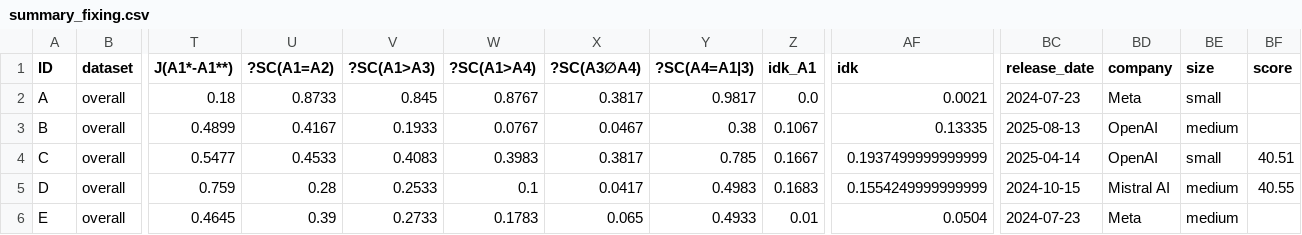
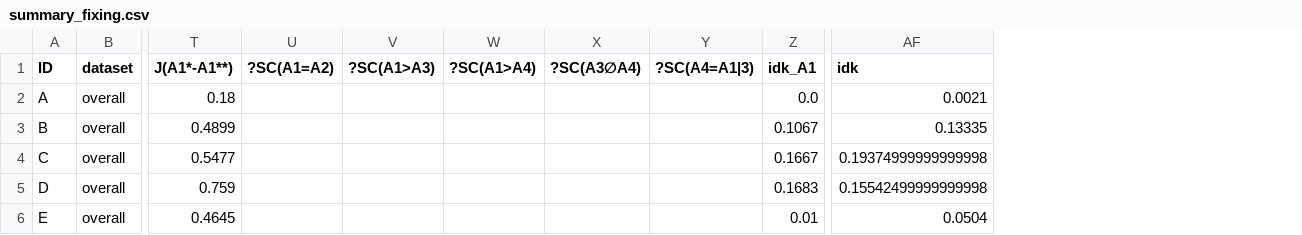
Before and after one commit to GabrieleT0/Answer-Set-Consistency-of-LLMs-For-QA, a CSV file: output/summary_fixing.csv, drawn as a sheet; only a part is shown, gaps mark what is left out; the diff covers the shown part only; the diff names each change by its address in the sheet, - before the commit and + after, or states it on an @@ line.

```diff
--- a/output/summary_fixing.csv
+++ b/output/summary_fixing.csv
-column BC (release_date), rows 2-6: 2024-07-23 | 2025-08-13 | 2025-04-14 | 2024-10-15 | 2024-07-23
-column BD (company), rows 2-6: Meta | OpenAI | OpenAI | Mistral AI | Meta
-column BE (size), rows 2-6: small | medium | small | medium | medium
-column BF (score), rows 4-5: 40.51 | 40.55
-U2 (?SC(A1=A2)): 0.8733
+U2 (?SC(A1=A2)): (empty)
-V2 (?SC(A1>A3)): 0.845
+V2 (?SC(A1>A3)): (empty)
-W2 (?SC(A1>A4)): 0.8767
+W2 (?SC(A1>A4)): (empty)
-X2 (?SC(A3∅A4)): 0.3817
+X2 (?SC(A3∅A4)): (empty)
-Y2 (?SC(A4=A1|3)): 0.9817
+Y2 (?SC(A4=A1|3)): (empty)
-U3 (?SC(A1=A2)): 0.4167
+U3 (?SC(A1=A2)): (empty)
-V3 (?SC(A1>A3)): 0.1933
+V3 (?SC(A1>A3)): (empty)
-W3 (?SC(A1>A4)): 0.0767
+W3 (?SC(A1>A4)): (empty)
-X3 (?SC(A3∅A4)): 0.0467
+X3 (?SC(A3∅A4)): (empty)
-Y3 (?SC(A4=A1|3)): 0.38
+Y3 (?SC(A4=A1|3)): (empty)
-U4 (?SC(A1=A2)): 0.4533
+U4 (?SC(A1=A2)): (empty)
-V4 (?SC(A1>A3)): 0.4083
+V4 (?SC(A1>A3)): (empty)
-W4 (?SC(A1>A4)): 0.3983
+W4 (?SC(A1>A4)): (empty)
-X4 (?SC(A3∅A4)): 0.3817
+X4 (?SC(A3∅A4)): (empty)
-Y4 (?SC(A4=A1|3)): 0.785
+Y4 (?SC(A4=A1|3)): (empty)
-AF4 (idk): 0.1937499999999999
+AF4 (idk): 0.19374999999999998
-U5 (?SC(A1=A2)): 0.28
+U5 (?SC(A1=A2)): (empty)
-V5 (?SC(A1>A3)): 0.2533
+V5 (?SC(A1>A3)): (empty)
-W5 (?SC(A1>A4)): 0.1
+W5 (?SC(A1>A4)): (empty)
-X5 (?SC(A3∅A4)): 0.0417
+X5 (?SC(A3∅A4)): (empty)
-Y5 (?SC(A4=A1|3)): 0.4983
+Y5 (?SC(A4=A1|3)): (empty)
-AF5 (idk): 0.1554249999999999
+AF5 (idk): 0.15542499999999998
-U6 (?SC(A1=A2)): 0.39
+U6 (?SC(A1=A2)): (empty)
-V6 (?SC(A1>A3)): 0.2733
+V6 (?SC(A1>A3)): (empty)
-W6 (?SC(A1>A4)): 0.1783
+W6 (?SC(A1>A4)): (empty)
-X6 (?SC(A3∅A4)): 0.065
+X6 (?SC(A3∅A4)): (empty)
-Y6 (?SC(A4=A1|3)): 0.4933
+Y6 (?SC(A4=A1|3)): (empty)
```
Also changed, not shown: 68 edited cells elsewhere in this file, output/summary_classification.csv, output/summary_zero-shot.csv, 32 other files.
